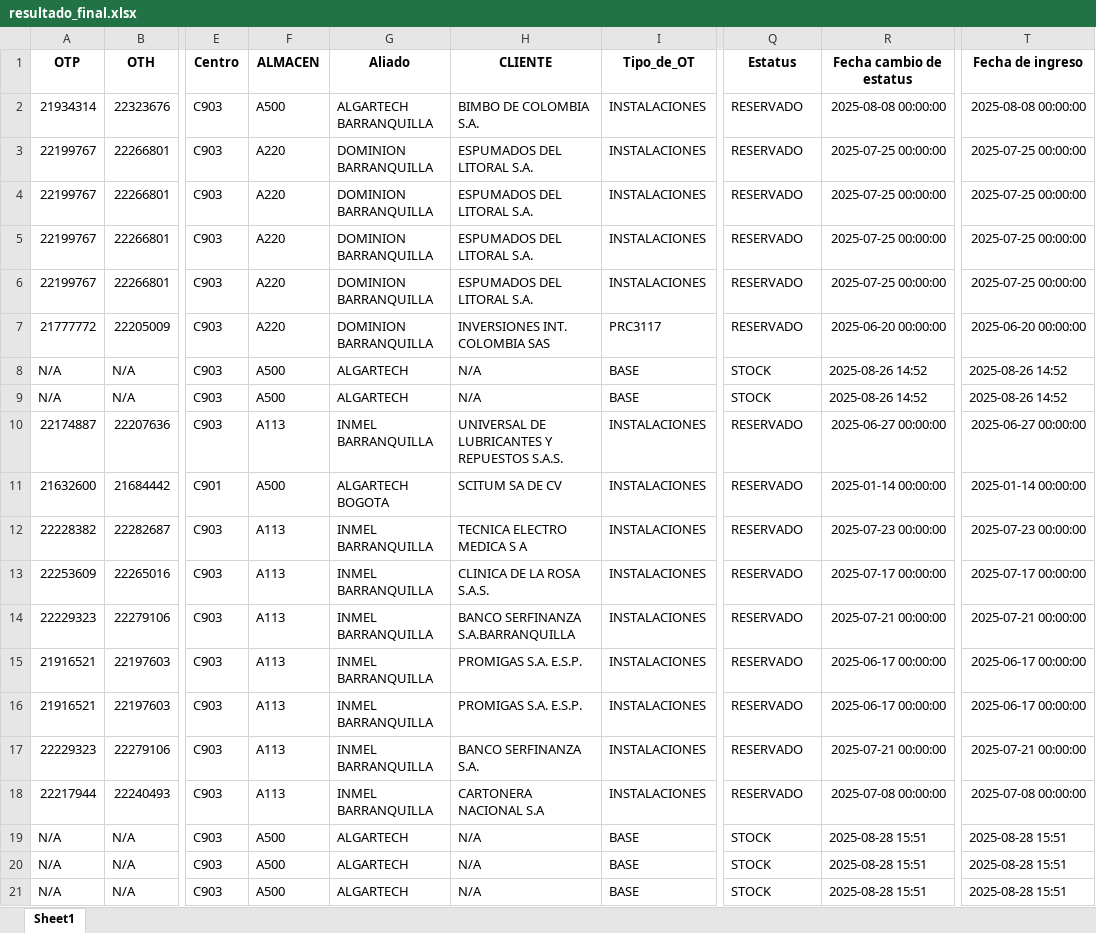
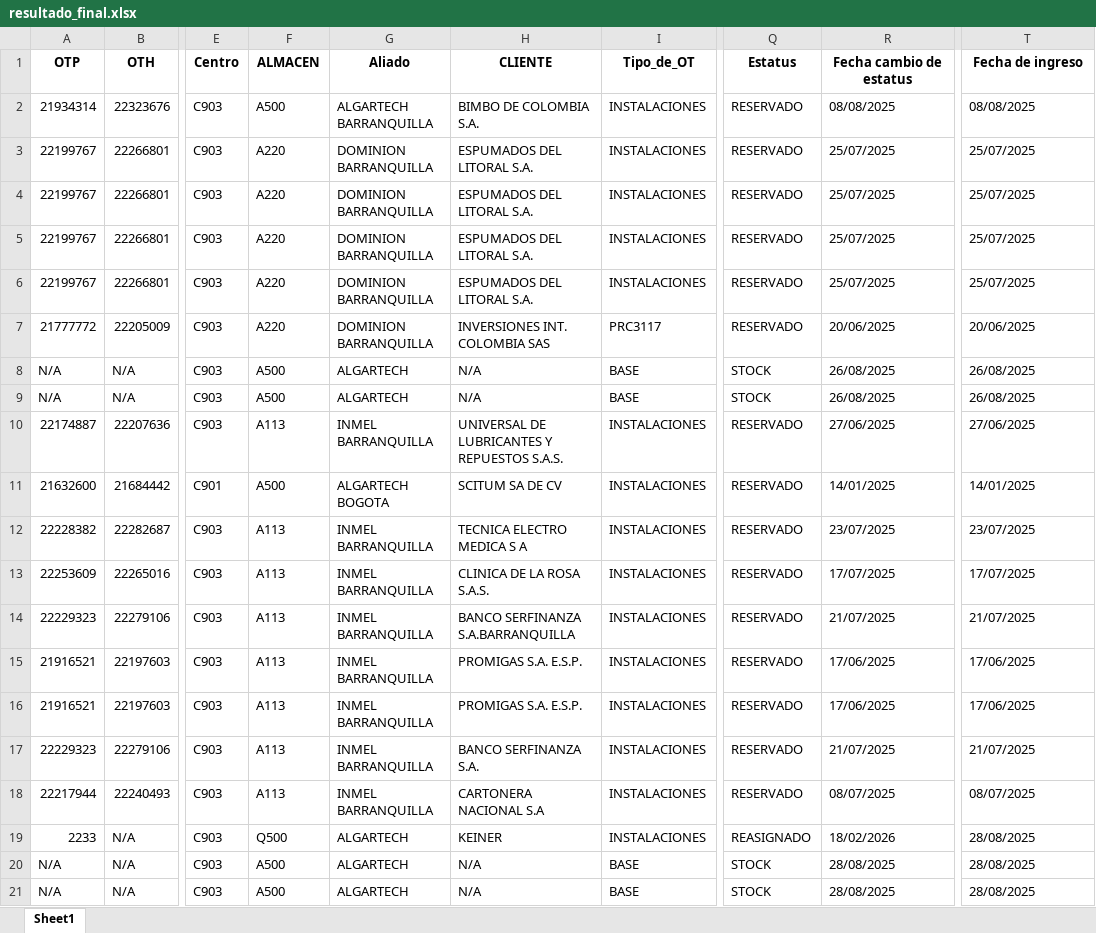
Before and after one commit to KeinerAstos/consulta-equipos, an Excel workbook: resultado_final.xlsx, sheet Sheet1, drawn as a sheet; only a part is shown, gaps mark what is left out; values as stored, in another font and other column widths than the file's, no borders; the diff covers the shown part only; the diff names each change by its address in the sheet, - before the commit and + after, or states it on an @@ line.

```diff
--- a/resultado_final.xlsx (sheet Sheet1)
+++ b/resultado_final.xlsx (sheet Sheet1)
-R2 (Fecha cambio de estatus): 2025-08-08 00:00:00
+R2 (Fecha cambio de estatus): 08/08/2025
-T2 (Fecha de ingreso): 2025-08-08 00:00:00
+T2 (Fecha de ingreso): 08/08/2025
-R3:R6 (Fecha cambio de estatus): 2025-07-25 00:00:00
+R3:R6 (Fecha cambio de estatus): 25/07/2025
-T3:T6 (Fecha de ingreso): 2025-07-25 00:00:00
+T3:T6 (Fecha de ingreso): 25/07/2025
-R7 (Fecha cambio de estatus): 2025-06-20 00:00:00
+R7 (Fecha cambio de estatus): 20/06/2025
-T7 (Fecha de ingreso): 2025-06-20 00:00:00
+T7 (Fecha de ingreso): 20/06/2025
-R8:R9 (Fecha cambio de estatus): 2025-08-26 14:52
+R8:R9 (Fecha cambio de estatus): 26/08/2025
-T8:T9 (Fecha de ingreso): 2025-08-26 14:52
+T8:T9 (Fecha de ingreso): 26/08/2025
-R10 (Fecha cambio de estatus): 2025-06-27 00:00:00
+R10 (Fecha cambio de estatus): 27/06/2025
-T10 (Fecha de ingreso): 2025-06-27 00:00:00
+T10 (Fecha de ingreso): 27/06/2025
-R11 (Fecha cambio de estatus): 2025-01-14 00:00:00
+R11 (Fecha cambio de estatus): 14/01/2025
-T11 (Fecha de ingreso): 2025-01-14 00:00:00
+T11 (Fecha de ingreso): 14/01/2025
-R12 (Fecha cambio de estatus): 2025-07-23 00:00:00
+R12 (Fecha cambio de estatus): 23/07/2025
-T12 (Fecha de ingreso): 2025-07-23 00:00:00
+T12 (Fecha de ingreso): 23/07/2025
-R13 (Fecha cambio de estatus): 2025-07-17 00:00:00
+R13 (Fecha cambio de estatus): 17/07/2025
-T13 (Fecha de ingreso): 2025-07-17 00:00:00
+T13 (Fecha de ingreso): 17/07/2025
-R14 (Fecha cambio de estatus): 2025-07-21 00:00:00
+R14 (Fecha cambio de estatus): 21/07/2025
-T14 (Fecha de ingreso): 2025-07-21 00:00:00
+T14 (Fecha de ingreso): 21/07/2025
-R15:R16 (Fecha cambio de estatus): 2025-06-17 00:00:00
+R15:R16 (Fecha cambio de estatus): 17/06/2025
-T15:T16 (Fecha de ingreso): 2025-06-17 00:00:00
+T15:T16 (Fecha de ingreso): 17/06/2025
-R17 (Fecha cambio de estatus): 2025-07-21 00:00:00
+R17 (Fecha cambio de estatus): 21/07/2025
-T17 (Fecha de ingreso): 2025-07-21 00:00:00
+T17 (Fecha de ingreso): 21/07/2025
-R18 (Fecha cambio de estatus): 2025-07-08 00:00:00
+R18 (Fecha cambio de estatus): 08/07/2025
-T18 (Fecha de ingreso): 2025-07-08 00:00:00
+T18 (Fecha de ingreso): 08/07/2025
-A19 (OTP): N/A
+A19 (OTP): 2233
-F19 (ALMACEN): A500
+F19 (ALMACEN): Q500
-H19 (CLIENTE): N/A
+H19 (CLIENTE): KEINER
-I19 (Tipo_de_OT): BASE
+I19 (Tipo_de_OT): INSTALACIONES
-Q19 (Estatus): STOCK
+Q19 (Estatus): REASIGNADO
-R19 (Fecha cambio de estatus): 2025-08-28 15:51
+R19 (Fecha cambio de estatus): 18/02/2026
-T19:T21 (Fecha de ingreso): 2025-08-28 15:51
+T19:T21 (Fecha de ingreso): 28/08/2025
-R20:R21 (Fecha cambio de estatus): 2025-08-28 15:51
+R20:R21 (Fecha cambio de estatus): 28/08/2025
```
Also changed, not shown: 410 edited cells elsewhere in this sheet, 5 other files.
